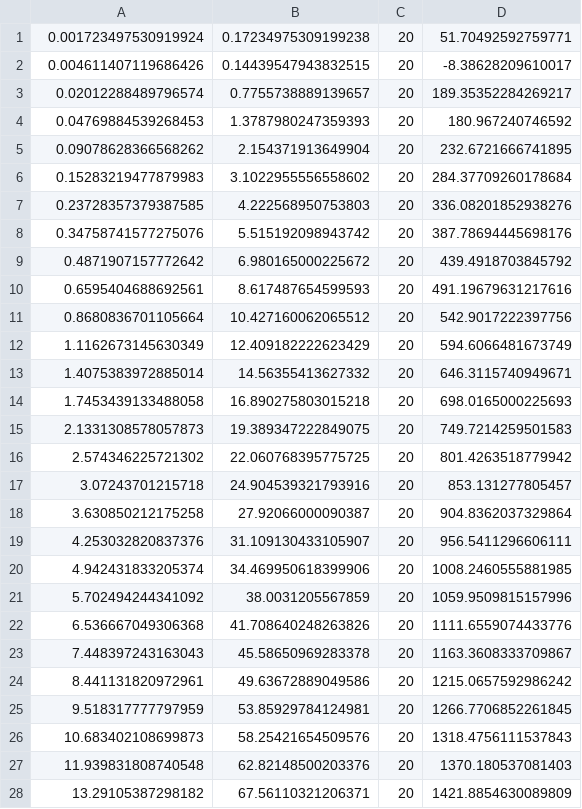
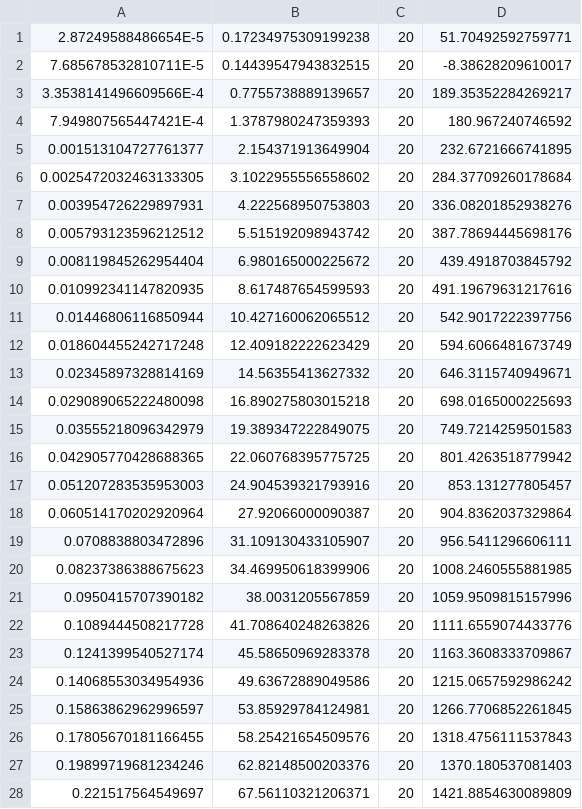
Before and after one commit to team401/2018-Robot-Code, a CSV file: robot/profiles/TUNING_L_.csv, drawn as a sheet; only a part is shown; the diff covers the shown part only.

```diff
--- a/robot/profiles/TUNING_L_.csv
+++ b/robot/profiles/TUNING_L_.csv
@@ -1,28 +1,28 @@
-0.001723497530919924,0.17234975309199238,20,51.70492592759771
-0.004611407119686426,0.14439547943832515,20,-8.38628209610017
-0.02012288489796574,0.7755738889139657,20,189.35352284269217
-0.04769884539268453,1.3787980247359393,20,180.967240746592
-0.09078628366568262,2.154371913649904,20,232.6721666741895
-0.15283219477879983,3.1022955556558602,20,284.37709260178684
-0.23728357379387585,4.222568950753803,20,336.08201852938276
-0.34758741577275076,5.515192098943742,20,387.78694445698176
-0.4871907157772642,6.980165000225672,20,439.4918703845792
-0.6595404688692561,8.617487654599593,20,491.19679631217616
-0.8680836701105664,10.427160062065512,20,542.9017222397756
-1.1162673145630349,12.409182222623429,20,594.6066481673749
-1.4075383972885014,14.56355413627332,20,646.3115740949671
-1.7453439133488058,16.890275803015218,20,698.0165000225693
-2.1331308578057873,19.389347222849075,20,749.7214259501583
-2.574346225721302,22.060768395775725,20,801.4263518779942
-3.07243701215718,24.904539321793916,20,853.131277805457
-3.630850212175258,27.92066000090387,20,904.8362037329864
-4.253032820837376,31.109130433105907,20,956.5411296606111
-4.942431833205374,34.469950618399906,20,1008.2460555881985
-5.702494244341092,38.0031205567859,20,1059.9509815157996
-6.536667049306368,41.708640248263826,20,1111.6559074433776
-7.448397243163043,45.58650969283378,20,1163.3608333709867
-8.441131820972961,49.63672889049586,20,1215.0657592986242
-9.518317777797959,53.85929784124981,20,1266.7706852261845
-10.683402108699873,58.25421654509576,20,1318.4756111537843
-11.939831808740548,62.82148500203376,20,1370.180537081403
-13.29105387298182,67.56110321206371,20,1421.8854630089809
+2.87249588486654E-5,0.17234975309199238,20,51.70492592759771
+7.685678532810711E-5,0.14439547943832515,20,-8.38628209610017
+3.3538141496609566E-4,0.7755738889139657,20,189.35352284269217
+7.949807565447421E-4,1.3787980247359393,20,180.967240746592
+0.001513104727761377,2.154371913649904,20,232.6721666741895
+0.0025472032463133305,3.1022955556558602,20,284.37709260178684
+0.003954726229897931,4.222568950753803,20,336.08201852938276
+0.005793123596212512,5.515192098943742,20,387.78694445698176
+0.008119845262954404,6.980165000225672,20,439.4918703845792
+0.010992341147820935,8.617487654599593,20,491.19679631217616
+0.01446806116850944,10.427160062065512,20,542.9017222397756
+0.018604455242717248,12.409182222623429,20,594.6066481673749
+0.02345897328814169,14.56355413627332,20,646.3115740949671
+0.029089065222480098,16.890275803015218,20,698.0165000225693
+0.03555218096342979,19.389347222849075,20,749.7214259501583
+0.042905770428688365,22.060768395775725,20,801.4263518779942
+0.051207283535953003,24.904539321793916,20,853.131277805457
+0.060514170202920964,27.92066000090387,20,904.8362037329864
+0.0708838803472896,31.109130433105907,20,956.5411296606111
+0.08237386388675623,34.469950618399906,20,1008.2460555881985
+0.0950415707390182,38.0031205567859,20,1059.9509815157996
+0.1089444508217728,41.708640248263826,20,1111.6559074433776
+0.1241399540527174,45.58650969283378,20,1163.3608333709867
+0.14068553034954936,49.63672889049586,20,1215.0657592986242
+0.15863862962996597,53.85929784124981,20,1266.7706852261845
+0.17805670181166455,58.25421654509576,20,1318.4756111537843
+0.19899719681234246,62.82148500203376,20,1370.180537081403
+0.221517564549697,67.56110321206371,20,1421.8854630089809
```
Also changed, not shown: 154 edited cells elsewhere in this file, robot/profiles/SAD_L_.csv, robot/profiles/SAD_R_.csv, 3 other files.
